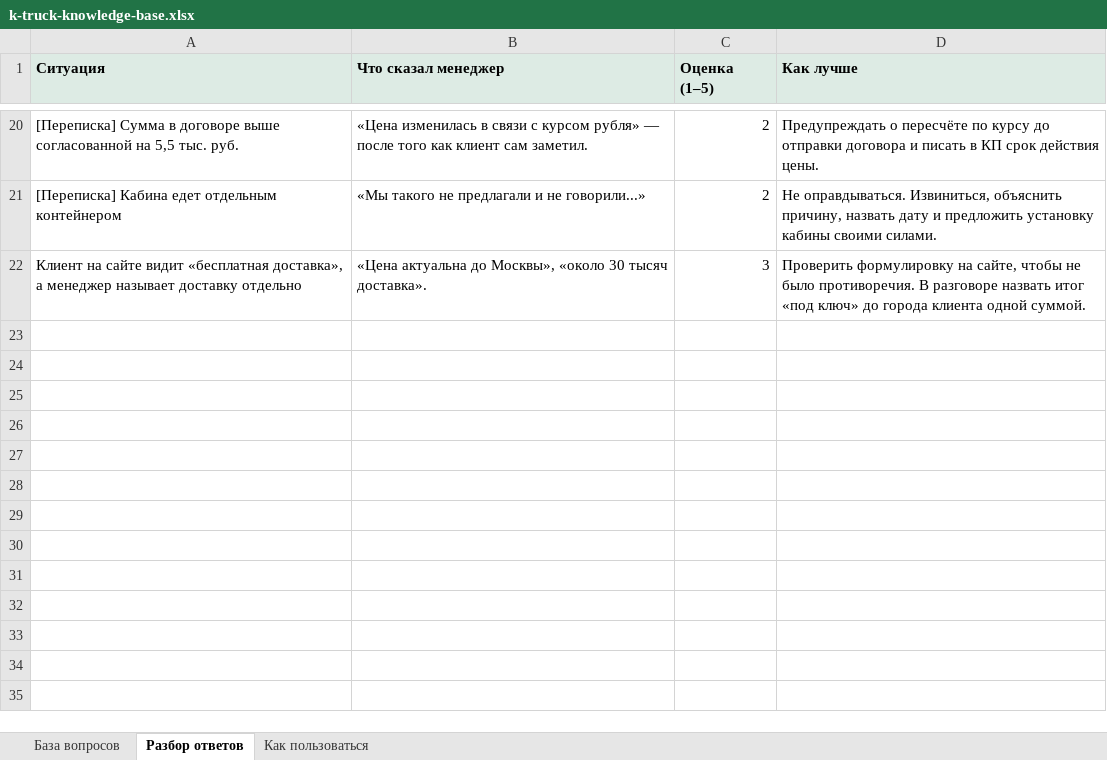
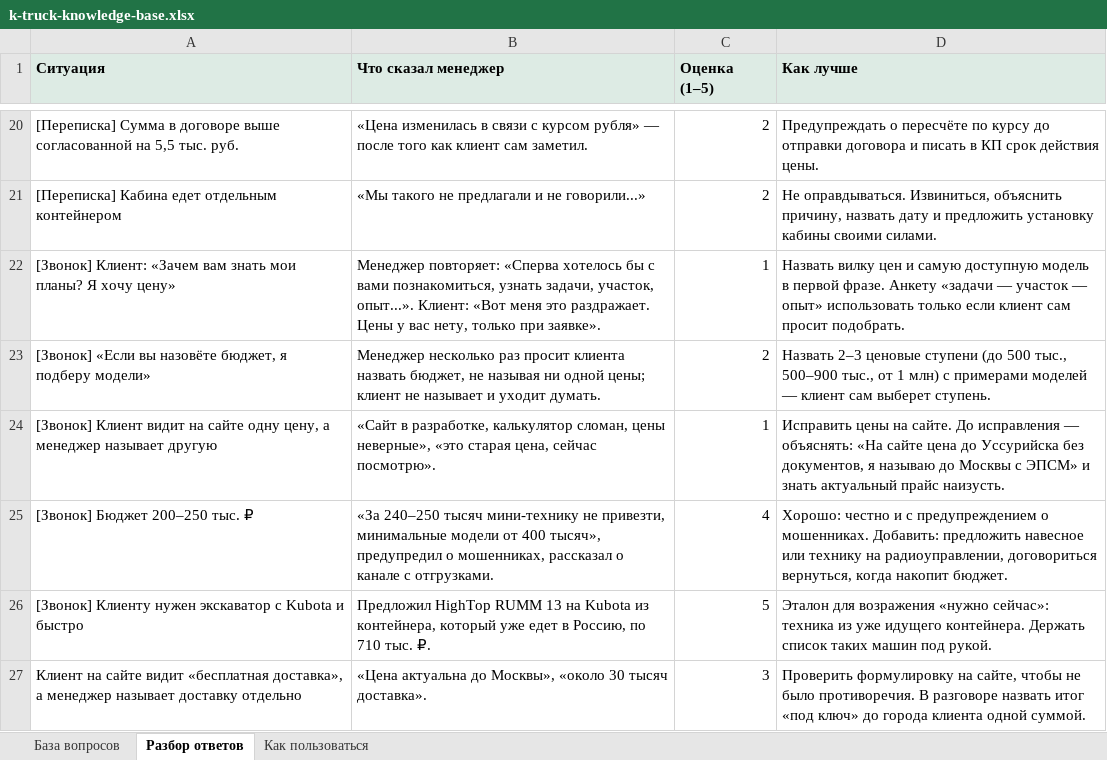
Before and after one commit to SergeyShulgaSP/schastie_events, an Excel workbook: reports/k-truck-knowledge-base.xlsx, sheet Разбор ответов, drawn as a sheet; only a part is shown, gaps mark what is left out; values as stored, in another font and other column widths than the file's, no borders; the diff names each change by its address in the sheet, - before the commit and + after, or states it on an @@ line.

```diff
--- a/reports/k-truck-knowledge-base.xlsx (sheet Разбор ответов)
+++ b/reports/k-truck-knowledge-base.xlsx (sheet Разбор ответов)
+row 22: [Звонок] Клиент: «Зачем вам знать мои планы? Я хочу цену» | Менеджер повторяет: «Сперва хотелось бы с вами познакомиться, узнать задачи, участок, опыт...». Клиент: «Вот меня это раздражает. Цены у вас нету, только при заявке». | 1 | Назвать вилку цен и самую доступную модель в первой фразе. Анкету «задачи — участок — опыт» использовать только если клиент сам просит подобрать.
+row 23: [Звонок] «Если вы назовёте бюджет, я подберу модели» | Менеджер несколько раз просит клиента назвать бюджет, не называя ни одной цены; клиент не называет и уходит думать. | 2 | Назвать 2–3 ценовые ступени (до 500 тыс., 500–900 тыс., от 1 млн) с примерами моделей — клиент сам выберет ступень.
+row 24: [Звонок] Клиент видит на сайте одну цену, а менеджер называет другую | «Сайт в разработке, калькулятор сломан, цены неверные», «это старая цена, сейчас посмотрю». | 1 | Исправить цены на сайте. До исправления — объяснять: «На сайте цена до Уссурийска без документов, я называю до Москвы с ЭПСМ» и знать актуальный прайс наизусть.
+row 25: [Звонок] Бюджет 200–250 тыс. ₽ | «За 240–250 тысяч мини-технику не привезти, минимальные модели от 400 тысяч», предупредил о мошенниках, рассказал о канале с отгрузками. | 4 | Хорошо: честно и с предупреждением о мошенниках. Добавить: предложить навесное или технику на радиоуправлении, договориться вернуться, когда накопит бюджет.
+row 26: [Звонок] Клиенту нужен экскаватор с Kubota и быстро | Предложил HighTop RUMM 13 на Kubota из контейнера, который уже едет в Россию, по 710 тыс. ₽. | 5 | Эталон для возражения «нужно сейчас»: техника из уже идущего контейнера. Держать список таких машин под рукой.
```
Also changed, not shown: sheet База вопросов, 4 other files.
